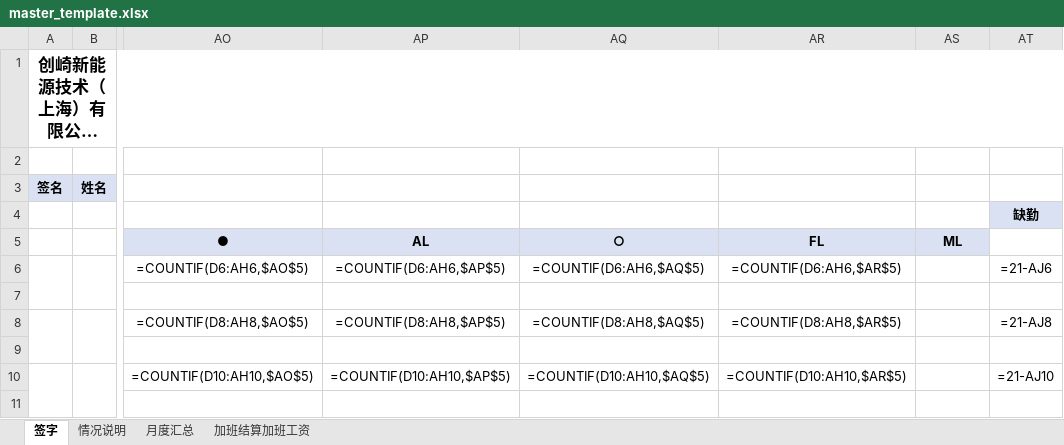
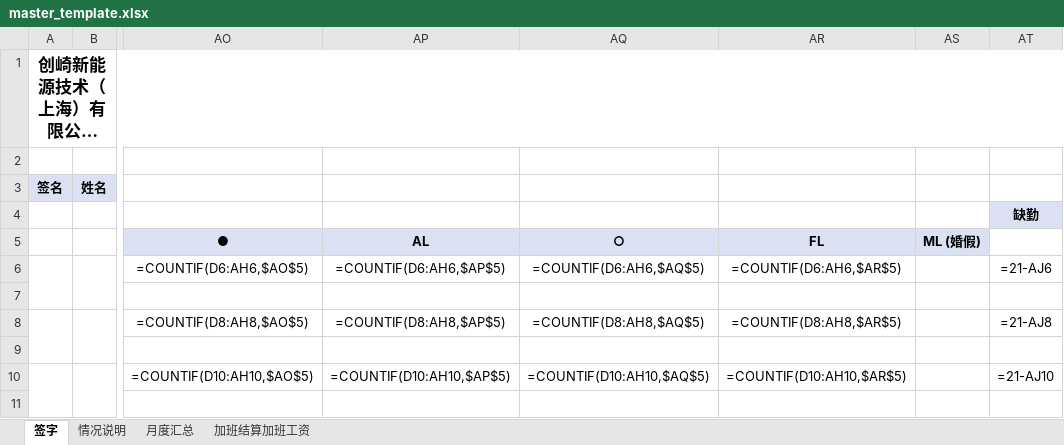
Before and after one commit to emmaecchen-byte/Dingtalk-Excel-Employee-Database, an Excel workbook: backend/templates/master_template.xlsx, sheet 签字, drawn as a sheet; only a part is shown, gaps mark what is left out; long unchanged cells end in …; values as stored, in another font and other column widths than the file's, no borders; formulas without a stored value are shown as written; the diff names each change by its address in the sheet, - before the commit and + after, or states it on an @@ line.

```diff
--- a/backend/templates/master_template.xlsx (sheet 签字)
+++ b/backend/templates/master_template.xlsx (sheet 签字)
-AS5: ML
+AS5: ML (婚假)
```
Also changed, not shown: sheet 加班结算加班工资, sheet 月度汇总, 12 other files.
